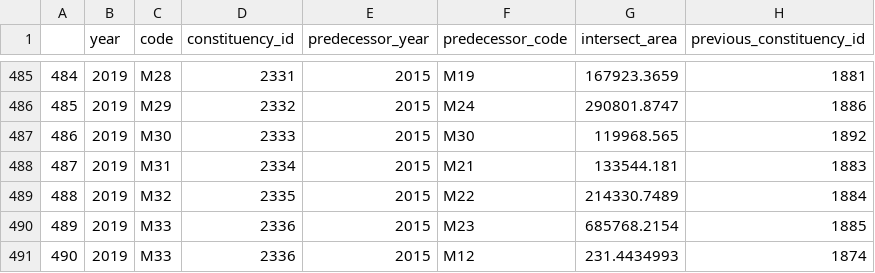
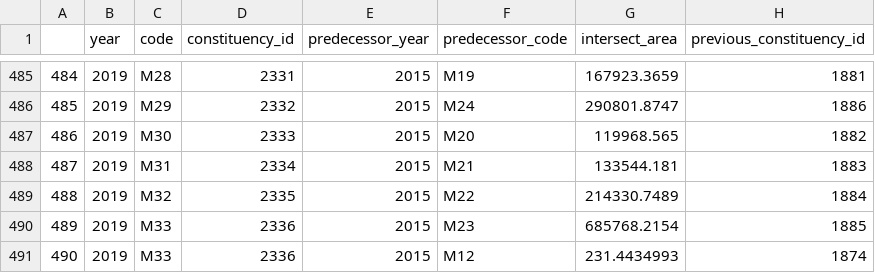
Before and after one commit to nandiheath/dc-data, a CSV file: importer/csv/dcd_constituency_predecessors.csv, drawn as a sheet; only a part is shown, gaps mark what is left out.

```diff
--- a/importer/csv/dcd_constituency_predecessors.csv
+++ b/importer/csv/dcd_constituency_predecessors.csv
@@ -486,3 +486,3 @@
 485,2019,M29,2332,2015,M24,290801.8747,1886
-486,2019,M30,2333,2015,M30,119968.565,1892
+486,2019,M30,2333,2015,M20,119968.565,1882
 487,2019,M31,2334,2015,M21,133544.181,1883
```
Also changed, not shown: importer/csv/dcd_candidates.csv, importer/csv/dcd_councilors.csv, 3 other files.
